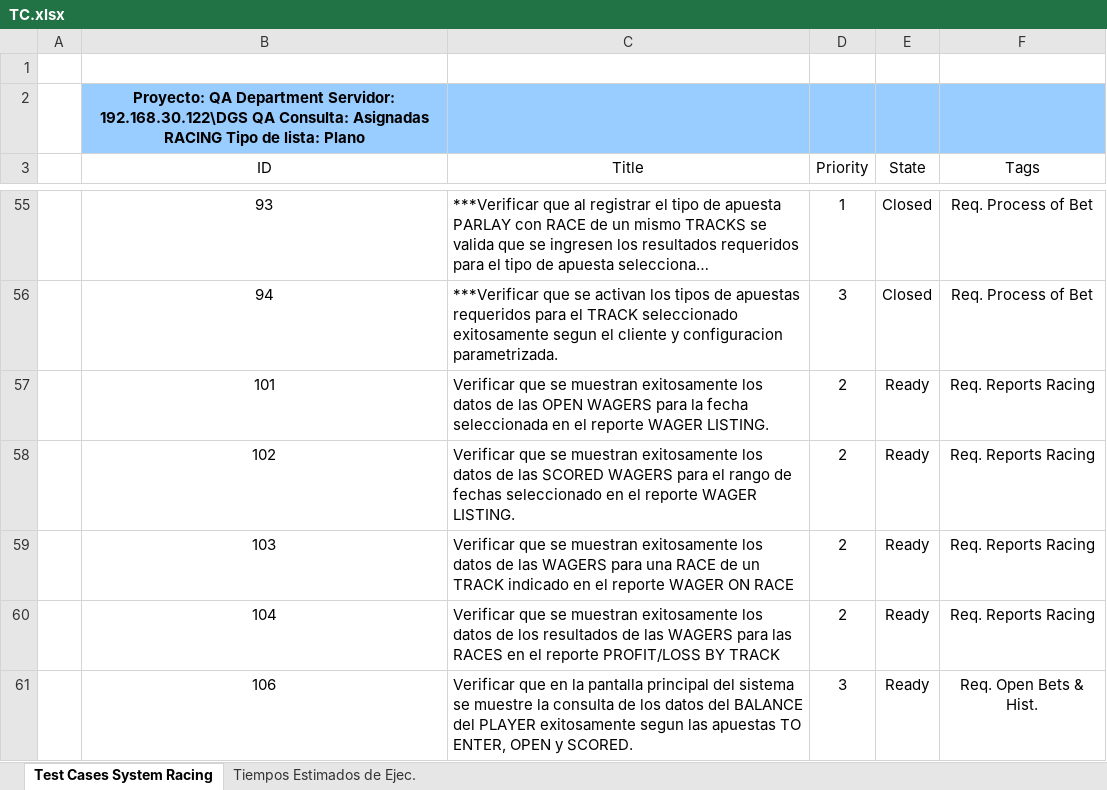
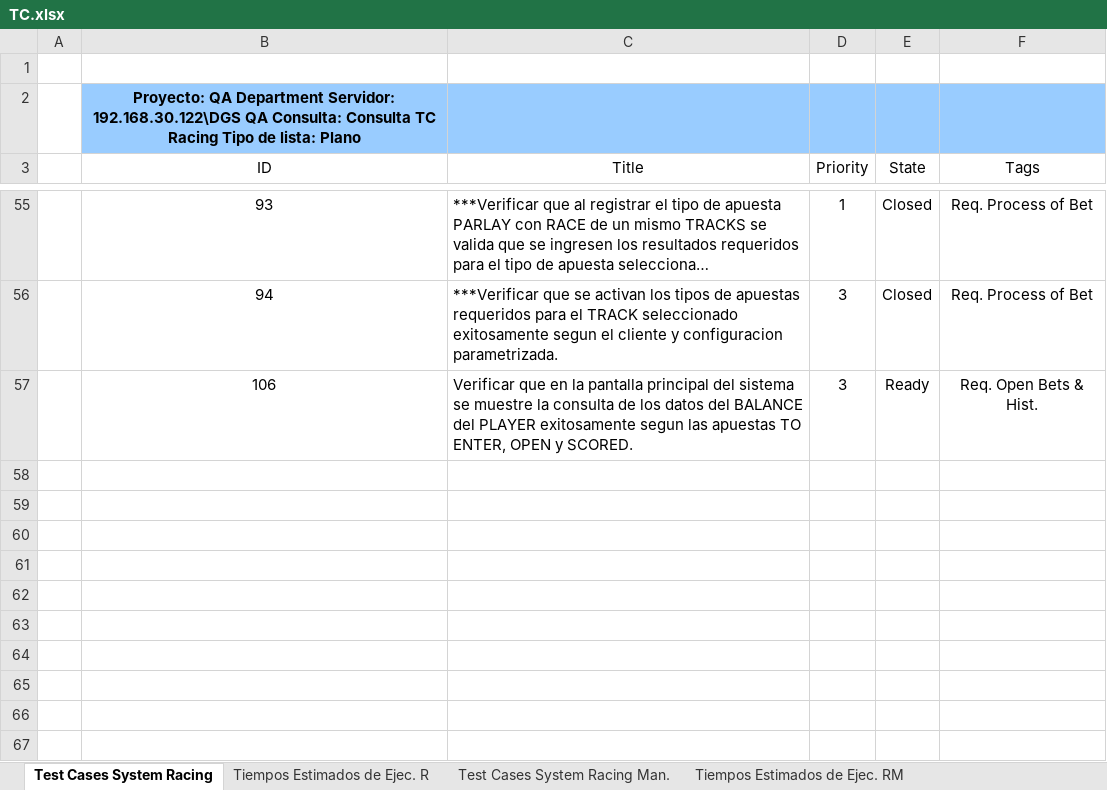
Before and after one commit to dmefrain02/dmefrain.021, an Excel workbook: TC.xlsx, sheet Test Cases System Racing, drawn as a sheet; only a part is shown, gaps mark what is left out; long unchanged cells end in …; values as stored, in another font and other column widths than the file's, no borders; table styles not drawn; the diff names each change by its address in the sheet, - before the commit and + after, or states it on an @@ line.

```diff
--- a/TC.xlsx (sheet Test Cases System Racing)
+++ b/TC.xlsx (sheet Test Cases System Racing)
-sheet tab: Tiempos Estimados de Ejec.
+sheet tab: Tiempos Estimados de Ejec. R
+sheet tab: Test Cases System Racing Man.
+sheet tab: Tiempos Estimados de Ejec. RM
-B2 (ID): …QA Consulta: Asignadas RACING Tipo de…
+B2 (ID): …QA Consulta: Consulta TC Racing Tipo de…
-row 57:  | 101 | Verificar que se muestran exitosamente los datos de las OPEN WAGERS para la fecha seleccionada en el reporte WAGER LISTING. | 2 | Ready | Req. Reports Racing
-row 58:  | 102 | Verificar que se muestran exitosamente los datos de las SCORED WAGERS para el rango de fechas seleccionado en el reporte WAGER LISTING. | 2 | Ready | Req. Reports Racing
-row 59:  | 103 | Verificar que se muestran exitosamente los datos de las WAGERS para una RACE de un TRACK indicado en el reporte WAGER ON RACE | 2 | Ready | Req. Reports Racing
-row 60:  | 104 | Verificar que se muestran exitosamente los datos de los resultados de las WAGERS para las RACES en el reporte PROFIT/LOSS BY TRACK | 2 | Ready | Req. Reports Racing
```
Also changed, not shown: sheet Tiempos Estimados de Ejec. R, formulas that keep their value, 5 other files.
